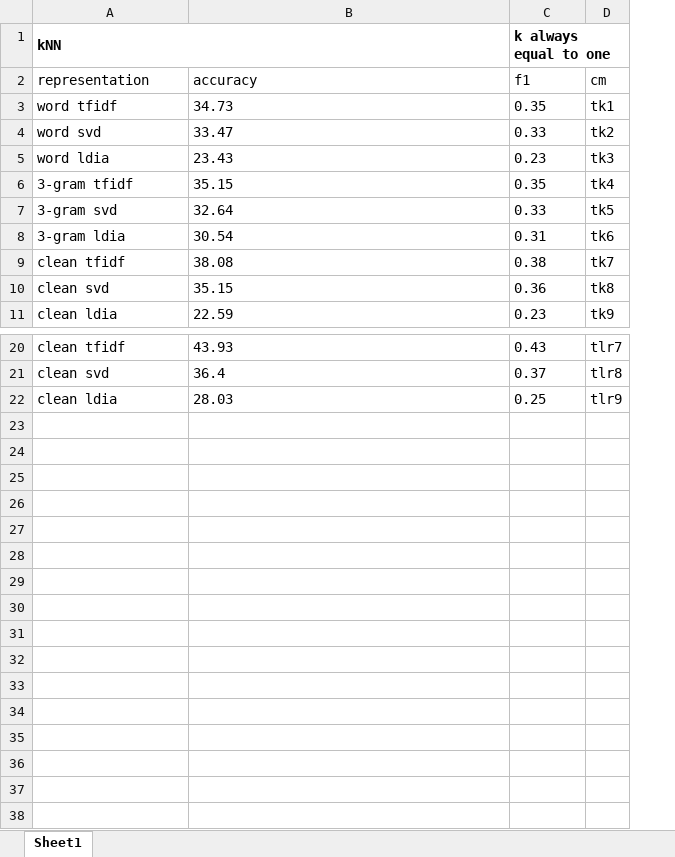
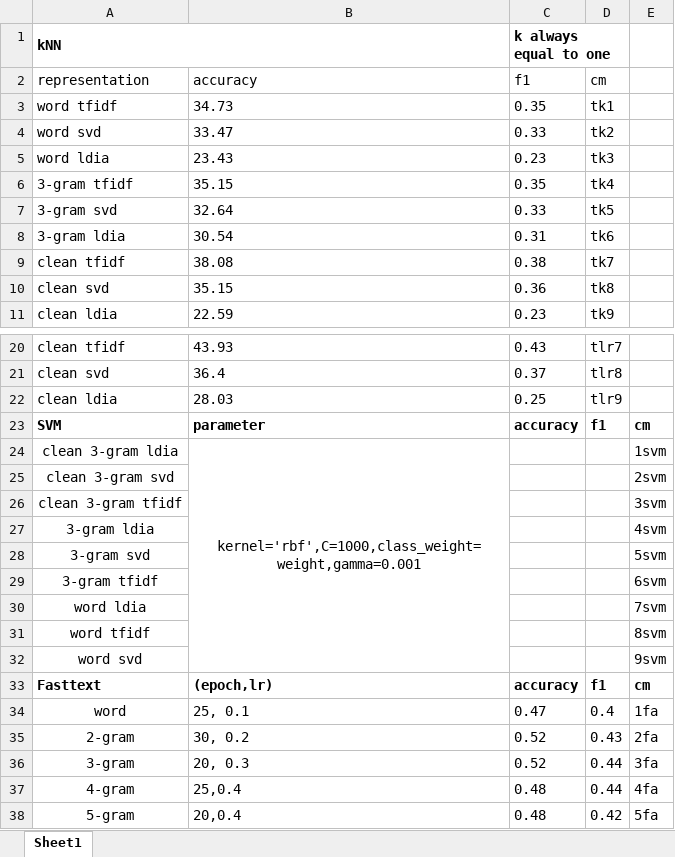
Before and after one commit to TinfFoil/AriEmozione, an Excel workbook: test_dataset_results.xlsx, sheet Sheet1, drawn as a sheet; only a part is shown, gaps mark what is left out; values as stored, in another font and other column widths than the file's, no borders; the diff names each change by its address in the sheet, - before the commit and + after, or states it on an @@ line.

```diff
--- a/test_dataset_results.xlsx (sheet Sheet1)
+++ b/test_dataset_results.xlsx (sheet Sheet1)
+column E, empty
+row 23: SVM | parameter | accuracy | f1 | cm
+row 24: clean 3-gram ldia | kernel='rbf',C=1000,class_weight=weight,gamma=0.001 |  |  | 1svm
+row 25: clean 3-gram svd |  |  |  | 2svm
+row 26: clean 3-gram tfidf |  |  |  | 3svm
+row 27: 3-gram ldia |  |  |  | 4svm
+row 28: 3-gram svd |  |  |  | 5svm
+row 29: 3-gram tfidf |  |  |  | 6svm
+row 30: word ldia |  |  |  | 7svm
+row 31: word tfidf |  |  |  | 8svm
+row 32: word svd |  |  |  | 9svm
+row 33: Fasttext | (epoch,lr) | accuracy | f1 | cm
+row 34: word | 25, 0.1 | 0.47 | 0.4 | 1fa
+row 35: 2-gram | 30, 0.2 | 0.52 | 0.43 | 2fa
+row 36: 3-gram | 20, 0.3 | 0.52 | 0.44 | 3fa
+row 37: 4-gram | 25,0.4 | 0.48 | 0.44 | 4fa
+row 38: 5-gram | 20,0.4 | 0.48 | 0.42 | 5fa
```
Also changed, not shown: 1 other file.
